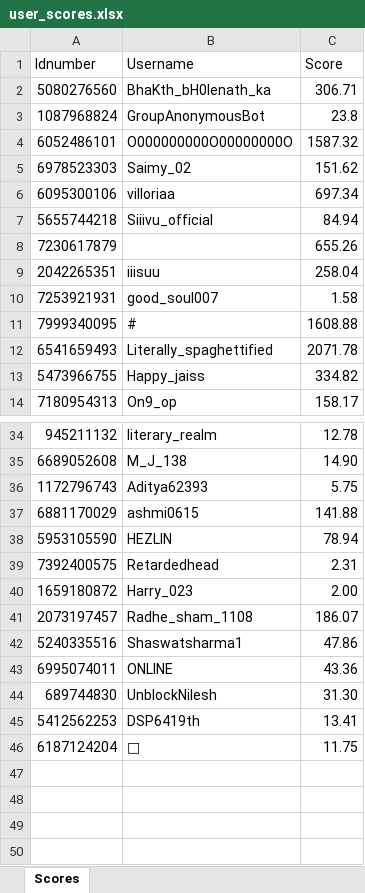
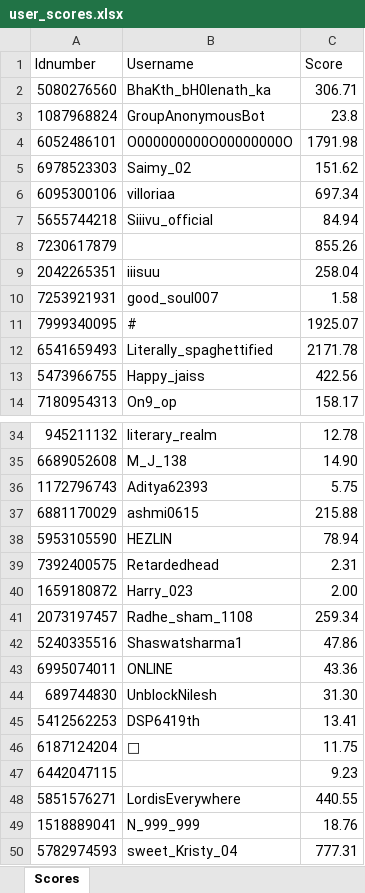
Before and after one commit to TheShivansh-dev/DumbaaBotasOcto, an Excel workbook: user_scores.xlsx, sheet Scores, drawn as a sheet; only a part is shown, gaps mark what is left out; values as stored, in another font and other column widths than the file's, no borders; the diff covers the shown part only; the diff names each change by its address in the sheet, - before the commit and + after, or states it on an @@ line.

Commit message:
nr friend score update

```diff
--- a/user_scores.xlsx (sheet Scores)
+++ b/user_scores.xlsx (sheet Scores)
-C4 (Score): 1587.32
+C4 (Score): 1791.98
-C8 (Score): 655.26
+C8 (Score): 855.26
-C11 (Score): 1608.88
+C11 (Score): 1925.07
-C12 (Score): 2071.78
+C12 (Score): 2171.78
-C13 (Score): 334.82
+C13 (Score): 422.56
-C37 (Score): 141.88
+C37 (Score): 215.88
-C41 (Score): 186.07
+C41 (Score): 259.34
+row 47: 6442047115 |  | 9.23
+row 48: 5851576271 | LordisEverywhere | 440.55
+row 49: 1518889041 | N_999_999 | 18.76
+row 50: 5782974593 | sweet_Kristy_04 | 777.31
```
Also changed, not shown: 2 edited cells elsewhere in this sheet, 1 other file.
